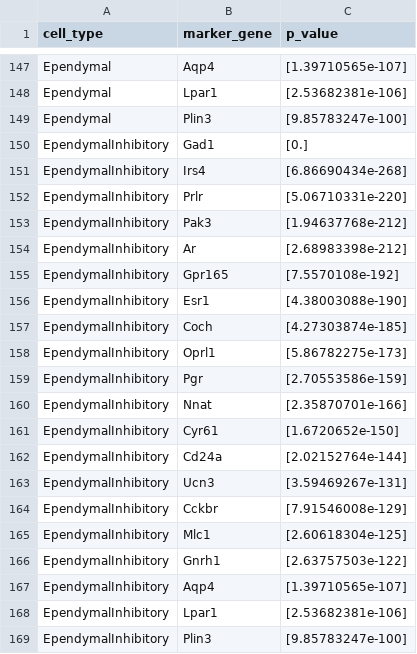
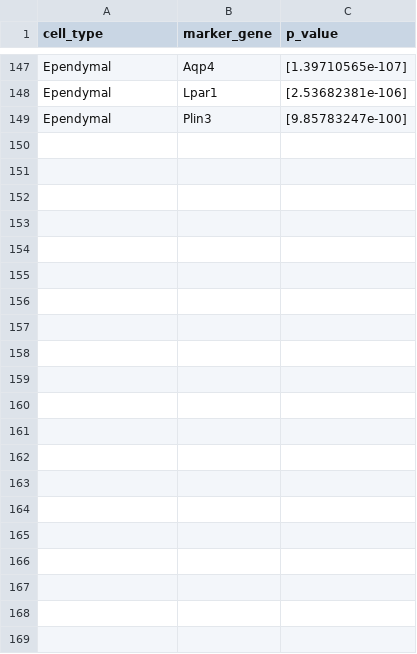
Before and after one commit to 3N4N/stloc, a CSV file: data/merfish/markerGene_for_merfish_data.csv, drawn as a sheet; only a part is shown, gaps mark what is left out; the diff covers the shown part only; the diff names each change by its address in the sheet, - before the commit and + after, or states it on an @@ line.

Commit message:
dataset correction

```diff
--- a/data/merfish/markerGene_for_merfish_data.csv
+++ b/data/merfish/markerGene_for_merfish_data.csv
-row 150: EpendymalInhibitory | Gad1 | [0.]
-row 151: EpendymalInhibitory | Irs4 | [6.86690434e-268]
-row 152: EpendymalInhibitory | Prlr | [5.06710331e-220]
-row 153: EpendymalInhibitory | Pak3 | [1.94637768e-212]
-row 154: EpendymalInhibitory | Ar | [2.68983398e-212]
-row 155: EpendymalInhibitory | Gpr165 | [7.5570108e-192]
-row 156: EpendymalInhibitory | Esr1 | [4.38003088e-190]
-row 157: EpendymalInhibitory | Coch | [4.27303874e-185]
-row 158: EpendymalInhibitory | Oprl1 | [5.86782275e-173]
-row 159: EpendymalInhibitory | Pgr | [2.70553586e-159]
-row 160: EpendymalInhibitory | Nnat | [2.35870701e-166]
-row 161: EpendymalInhibitory | Cyr61 | [1.6720652e-150]
-row 162: EpendymalInhibitory | Cd24a | [2.02152764e-144]
-row 163: EpendymalInhibitory | Ucn3 | [3.59469267e-131]
-row 164: EpendymalInhibitory | Cckbr | [7.91546008e-129]
-row 165: EpendymalInhibitory | Mlc1 | [2.60618304e-125]
-row 166: EpendymalInhibitory | Gnrh1 | [2.63757503e-122]
-row 167: EpendymalInhibitory | Aqp4 | [1.39710565e-107]
-row 168: EpendymalInhibitory | Lpar1 | [2.53682381e-106]
-row 169: EpendymalInhibitory | Plin3 | [9.85783247e-100]
```
Also changed, not shown: 78 edited cells elsewhere in this file, 1 other file.
